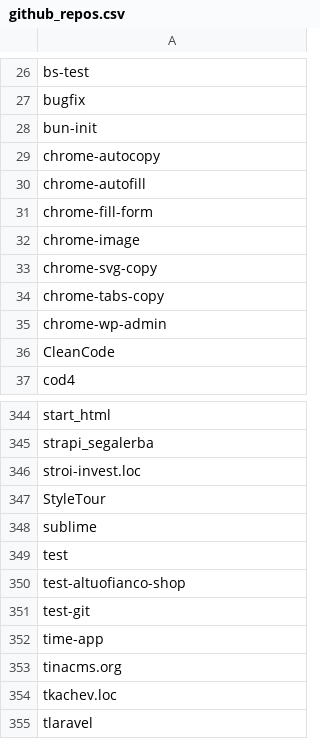
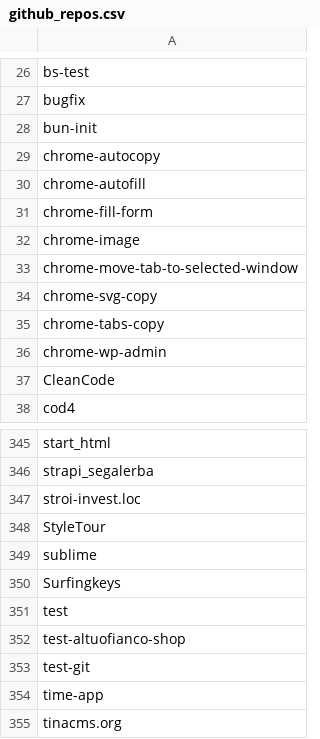
Before and after one commit to seriiserii825/py-bitbucket, a CSV file: github_repos.csv, drawn as a sheet; only a part is shown, gaps mark what is left out; the shorter side is filled out with more unchanged rows.

```diff
--- a/github_repos.csv
+++ b/github_repos.csv
@@ -32,2 +32,3 @@ chrome-fill-form
 chrome-image
+chrome-move-tab-to-selected-window
 chrome-svg-copy
@@ -348,2 +349,3 @@ StyleTour
 sublime
+Surfingkeys
 test
```
Also changed, not shown: bludelego@gmail.com_repos.csv, 3 other files.
